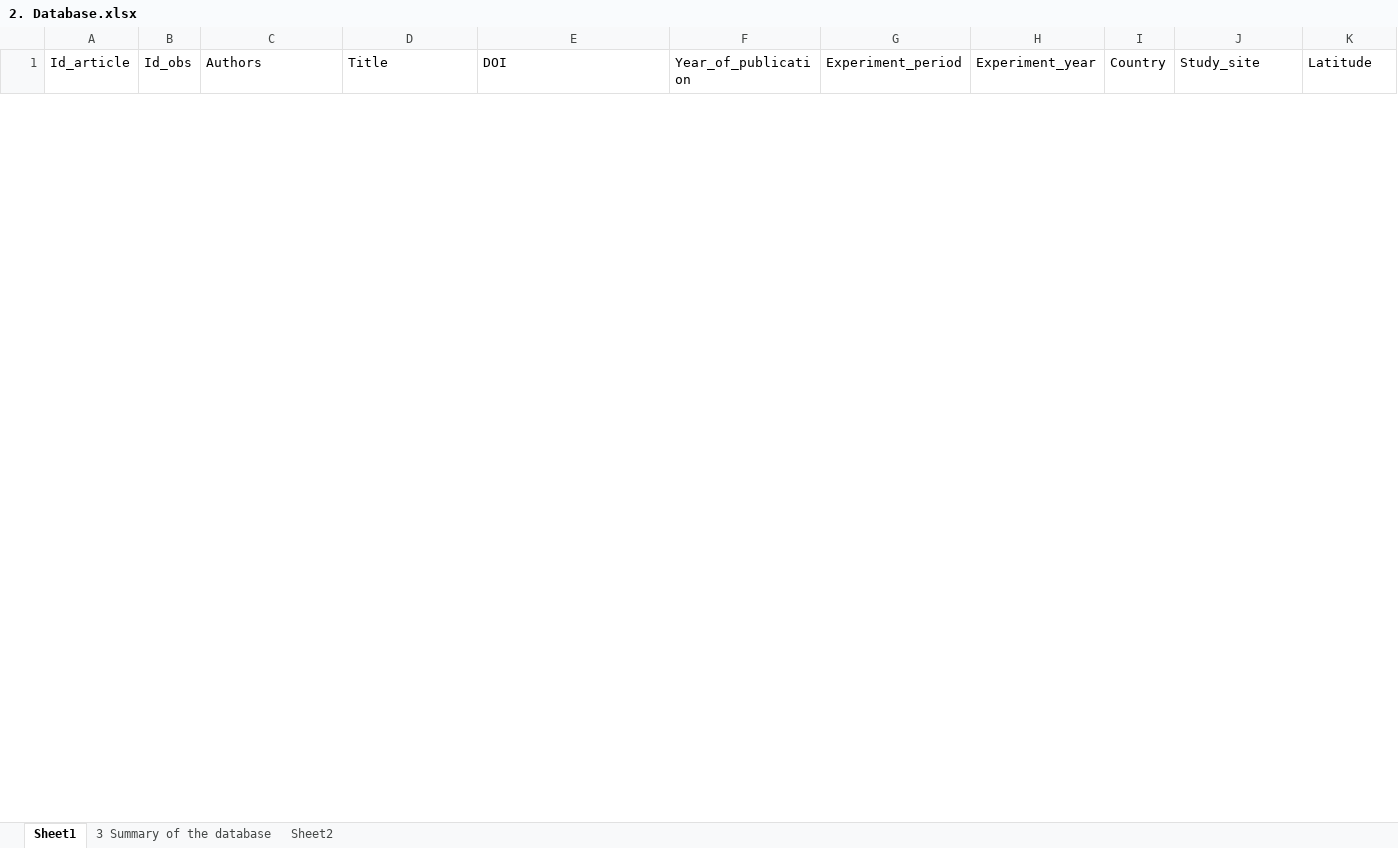
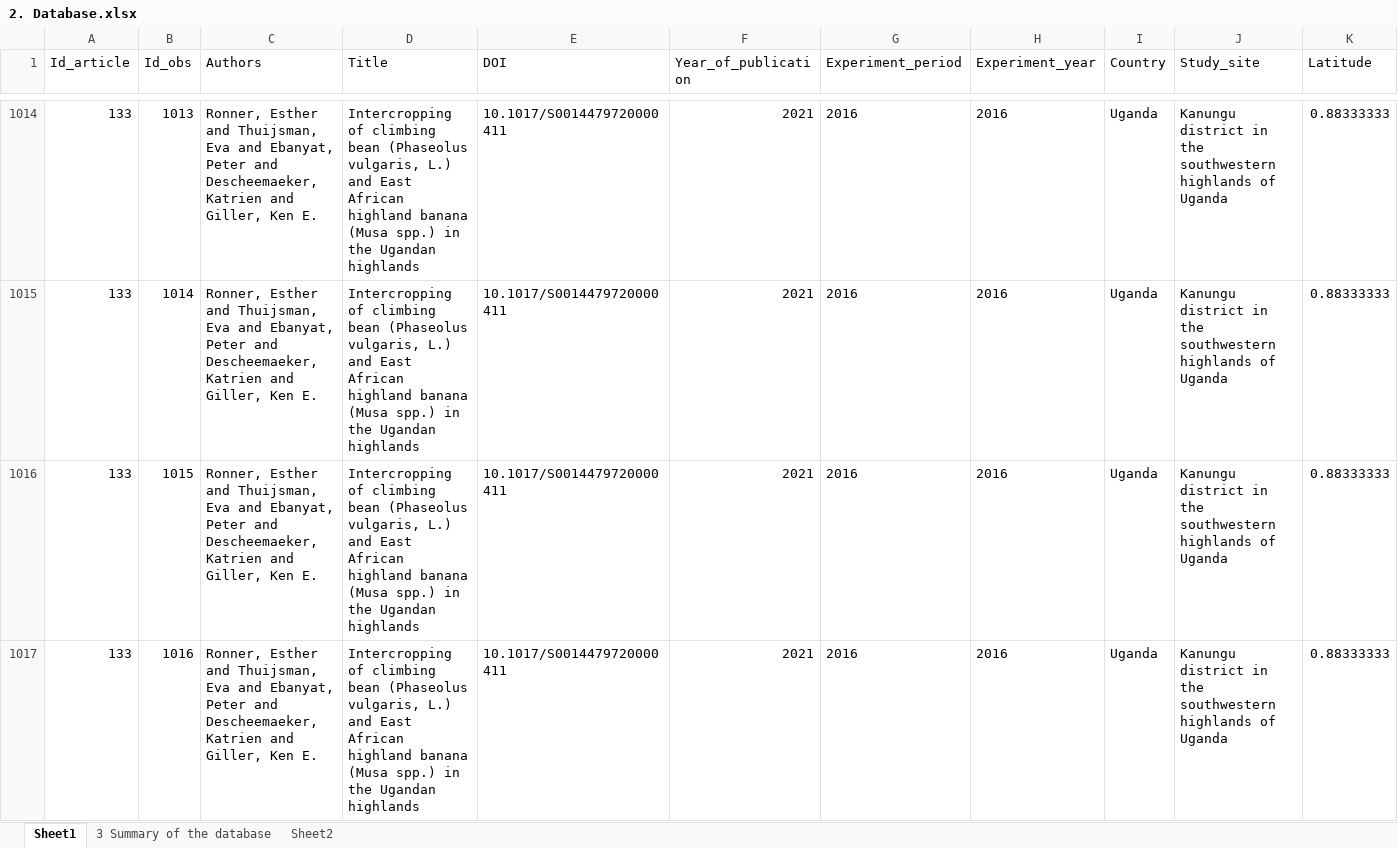
Before and after one commit to andreacsanchezb10/Agroecology_Evidence_Hub, an Excel workbook: 01.SOMD/03.PDFs/MD_Paut,_24_A glo_Sc/2. Database.xlsx, sheet Sheet1, drawn as a sheet; only a part is shown, gaps mark what is left out; values as stored, in another font and other column widths than the file's, no borders; rows hold the shown columns only; the diff covers the shown part only; the diff names each change by its address in the sheet, - before the commit and + after, or states it on an @@ line.

```diff
--- a/01.SOMD/03.PDFs/MD_Paut,_24_A glo_Sc/2. Database.xlsx (sheet Sheet1)
+++ b/01.SOMD/03.PDFs/MD_Paut,_24_A glo_Sc/2. Database.xlsx (sheet Sheet1)
@@ row 1014 unhidden: 133 | 1013 | Ronner, Esther and Thuijsman, Eva and Ebanyat, Peter and Descheemaeker, Katrien and Giller, Ken E. | Intercropping of climbing bean (Phaseolus vulgaris, L.) and East African highland banana (Musa spp.) in the Ugandan highlands | 10.1017/S0014479720000411 | 2021 | 2016 | 2016 | Uganda | Kanungu district in the southwestern highlands of Uganda | 0.88333333 @@
@@ row 1015 unhidden: 133 | 1014 | Ronner, Esther and Thuijsman, Eva and Ebanyat, Peter and Descheemaeker, Katrien and Giller, Ken E. | Intercropping of climbing bean (Phaseolus vulgaris, L.) and East African highland banana (Musa spp.) in the Ugandan highlands | 10.1017/S0014479720000411 | 2021 | 2016 | 2016 | Uganda | Kanungu district in the southwestern highlands of Uganda | 0.88333333 @@
@@ row 1016 unhidden: 133 | 1015 | Ronner, Esther and Thuijsman, Eva and Ebanyat, Peter and Descheemaeker, Katrien and Giller, Ken E. | Intercropping of climbing bean (Phaseolus vulgaris, L.) and East African highland banana (Musa spp.) in the Ugandan highlands | 10.1017/S0014479720000411 | 2021 | 2016 | 2016 | Uganda | Kanungu district in the southwestern highlands of Uganda | 0.88333333 @@
@@ row 1017 unhidden: 133 | 1016 | Ronner, Esther and Thuijsman, Eva and Ebanyat, Peter and Descheemaeker, Katrien and Giller, Ken E. | Intercropping of climbing bean (Phaseolus vulgaris, L.) and East African highland banana (Musa spp.) in the Ugandan highlands | 10.1017/S0014479720000411 | 2021 | 2016 | 2016 | Uganda | Kanungu district in the southwestern highlands of Uganda | 0.88333333 @@
```
Also changed, not shown: 11 hidden or unhidden rows elsewhere in this sheet, 02.FOMD/02.metadata_structure/10_FOMD_metadata_synthesis_short.xlsx, 5 other files.
